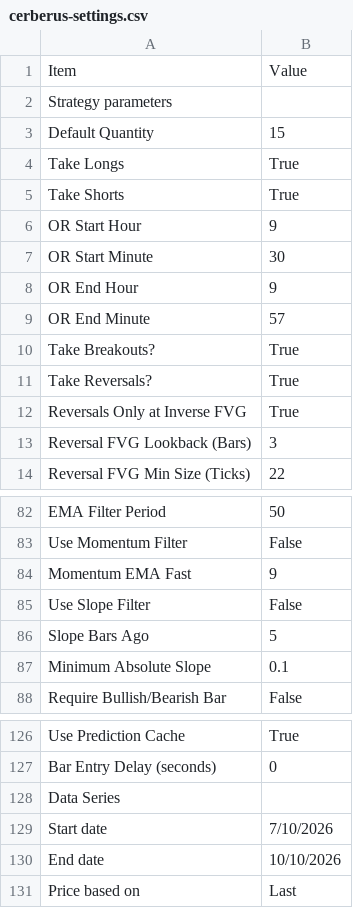
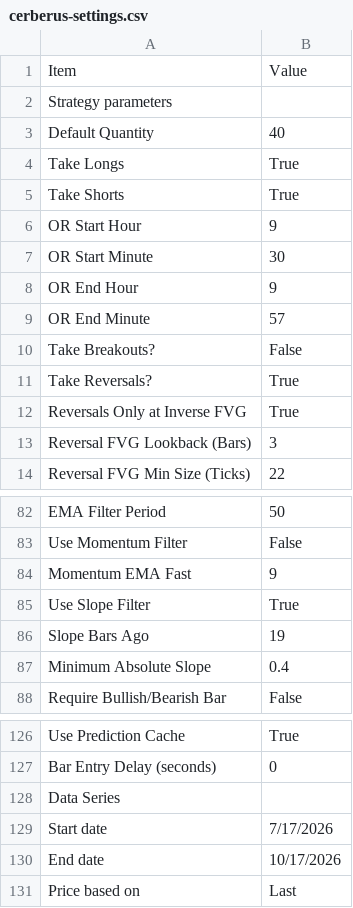
Before and after one commit to FluxTradeLLC/fluxtradenet-next, a CSV file: public/settings/cerberus-settings.csv, drawn as a sheet; only a part is shown, gaps mark what is left out.

```diff
--- a/public/settings/cerberus-settings.csv
+++ b/public/settings/cerberus-settings.csv
@@ -2,3 +2,3 @@ Item,Value,
 Strategy parameters,,
-Default Quantity,15,
+Default Quantity,40,
 Take Longs,True,
@@ -9,3 +9,3 @@ OR End Hour,9,
 OR End Minute,57,
-Take Breakouts?,True,
+Take Breakouts?,False,
 Take Reversals?,True,
@@ -84,5 +84,5 @@ Use Momentum Filter,False,
 Momentum EMA Fast,9,
-Use Slope Filter,False,
-Slope Bars Ago,5,
-Minimum Absolute Slope,0.1,
+Use Slope Filter,True,
+Slope Bars Ago,19,
+Minimum Absolute Slope,0.4,
 Require Bullish/Bearish Bar,False,
@@ -128,4 +128,4 @@ Bar Entry Delay (seconds),0,
 Data Series,,
-Start date,7/10/2026,
-End date,10/10/2026,
+Start date,7/17/2026,
+End date,10/17/2026,
 Price based on,Last,
```
Also changed, not shown: public/backtests/cerberus.csv, public/backtests/kraken.csv, 16 other files.
